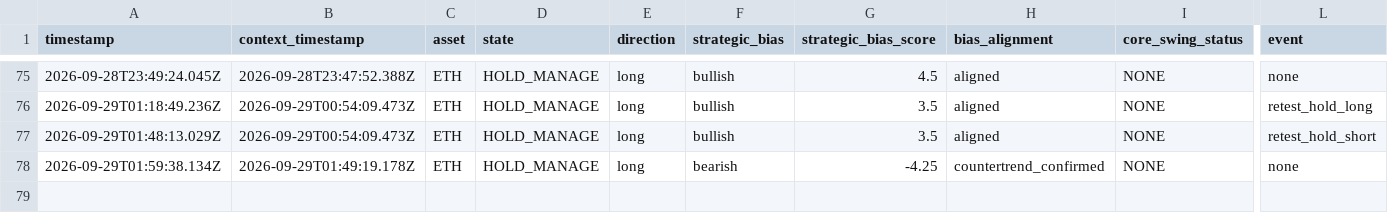
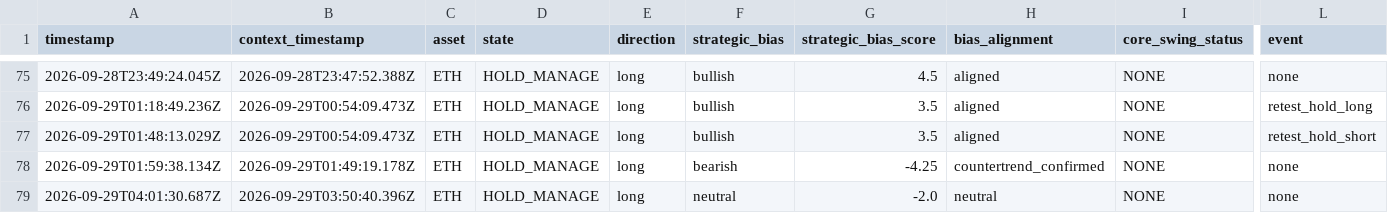
Before and after one commit to themooje412/btc-market-data-collector, a CSV file: assets/eth/execution_history.csv, drawn as a sheet; only a part is shown, gaps mark what is left out; rows hold the shown columns only; the diff names each change by its address in the sheet, - before the commit and + after, or states it on an @@ line.

```diff
--- a/assets/eth/execution_history.csv
+++ b/assets/eth/execution_history.csv
+row 79: 2026-09-29T04:01:30.687Z | 2026-09-29T03:50:40.396Z | ETH | HOLD_MANAGE | long | neutral | -2.0 | neutral | NONE | none
```
Also changed, not shown: assets/sol/execution_history.csv, assets/zec/execution_history.csv, 11 other files.
